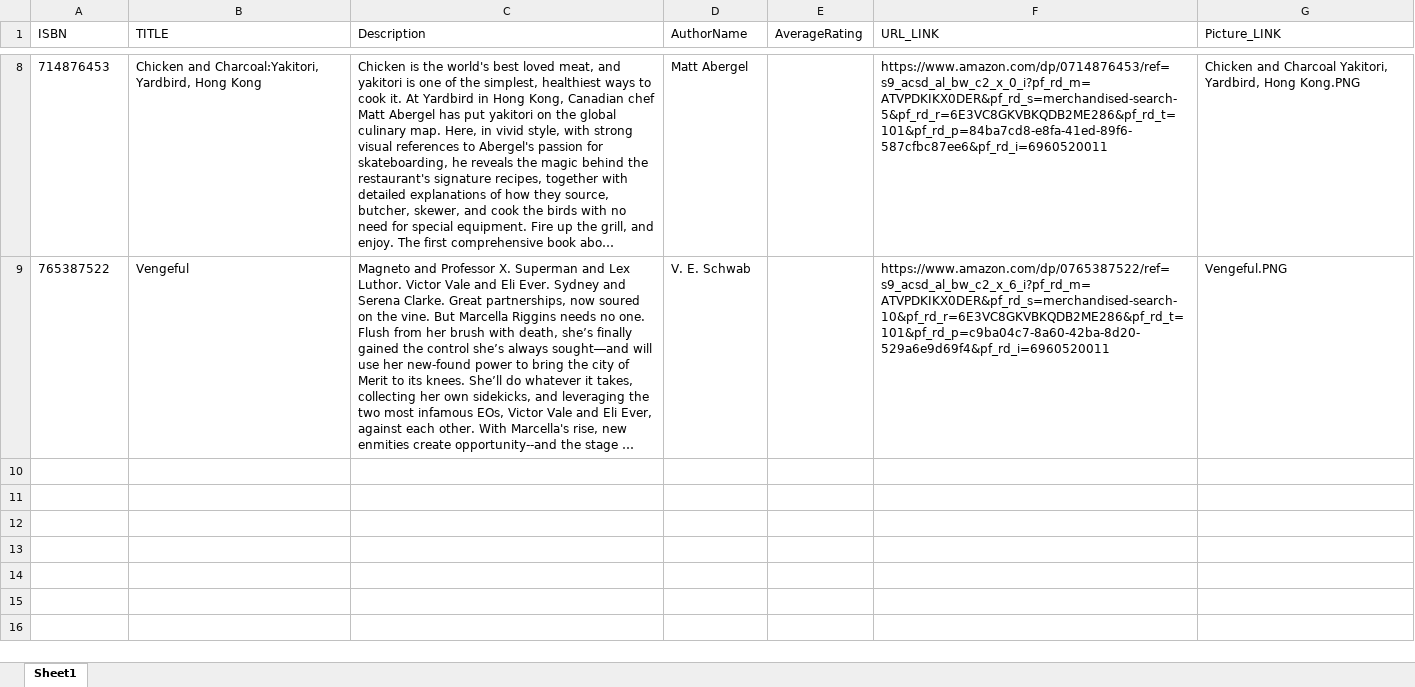
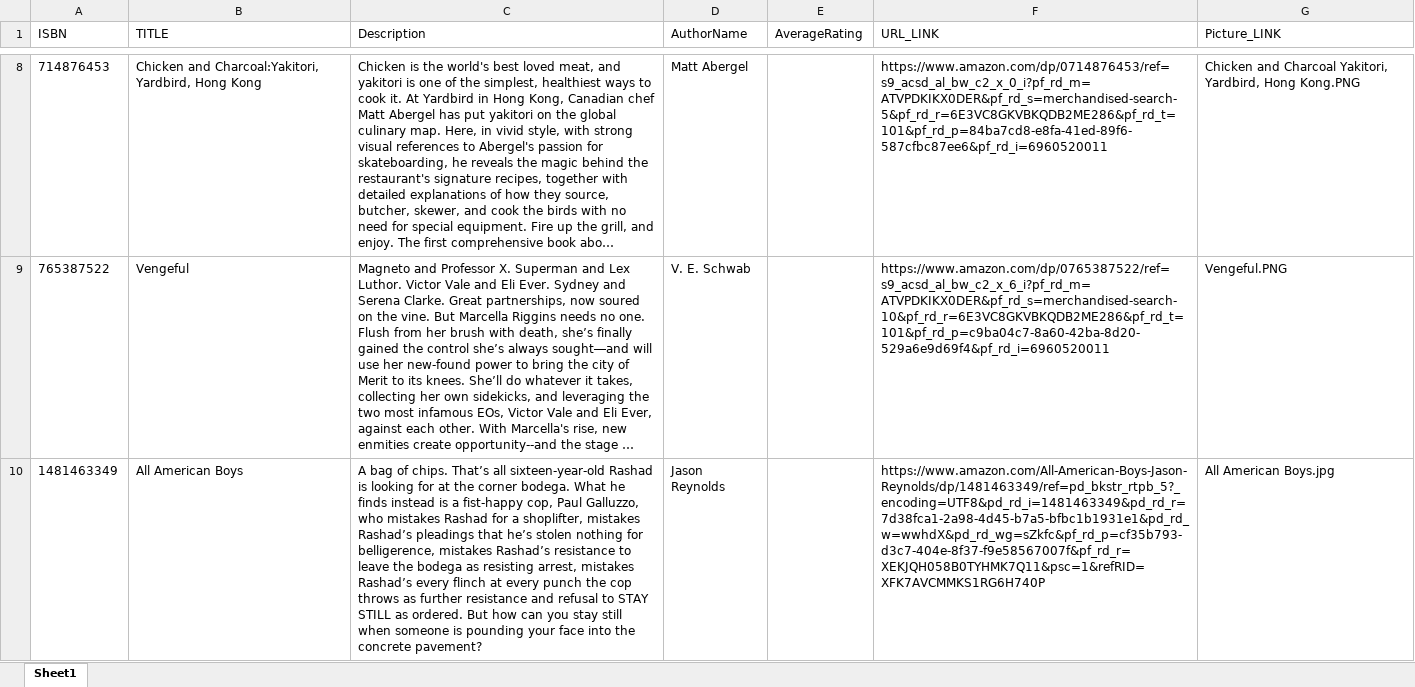
Before and after one commit to ktruong29/Book-Review, an Excel workbook: db/Books.xlsx, sheet Sheet1, drawn as a sheet; only a part is shown, gaps mark what is left out; long unchanged cells end in …; values as stored, in another font and other column widths than the file's, no borders; the diff covers the shown part only; the diff names each change by its address in the sheet, - before the commit and + after, or states it on an @@ line.

```diff
--- a/db/Books.xlsx (sheet Sheet1)
+++ b/db/Books.xlsx (sheet Sheet1)
+row 10: 1481463349 | All American Boys | A bag of chips. That’s all sixteen-year-old Rashad is looking for at the corner bodega. What he finds instead is a fist-happy cop, Paul Galluzzo, who mistakes Rashad for a shoplifter, mistakes Rashad’s pleadings that he’s stolen nothing for belligerence, mistakes Rashad’s resistance to leave the bodega as resisting arrest, mistakes Rashad’s every flinch at every punch the cop throws as further resistance and refusal to STAY STILL as ordered. But how can you stay still when someone is pounding your face into the concrete pavement? | Jason Reynolds |  | https://www.amazon.com/All-American-Boys-Jason-Reynolds/dp/1481463349/ref=pd_bkstr_rtpb_5?_encoding=UTF8&pd_rd_i=1481463349&pd_rd_r=7d38fca1-2a98-4d45-b7a5-bfbc1b1931e1&pd_rd_w=wwhdX&pd_rd_wg=sZkfc&pf_rd_p=cf35b793-d3c7-404e-8f37-f9e58567007f&pf_rd_r=XEKJQH058B0TYHMK7Q11&psc=1&refRID=XFK7AVCMMKS1RG6H740P | All American Boys.jpg
```
Also changed, not shown: 2 added rows elsewhere in this sheet, 5 other files.
